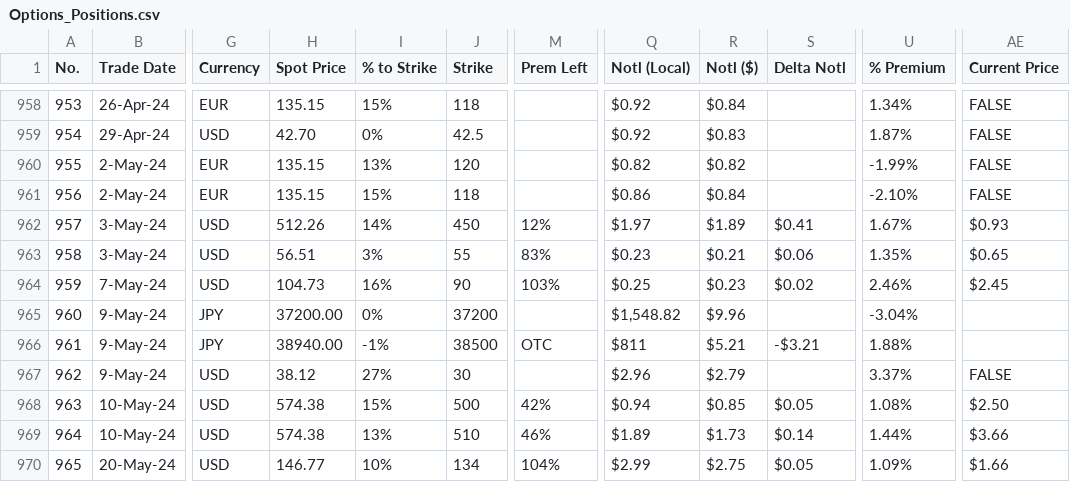
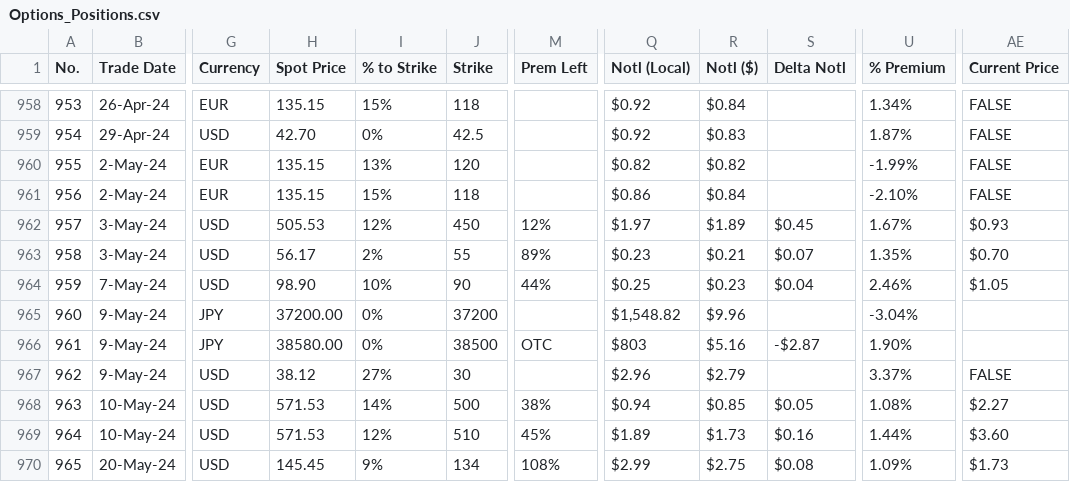
Before and after one commit to papatr33/AOB, a CSV file: Options_Positions.csv, drawn as a sheet; only a part is shown, gaps mark what is left out; the diff covers the shown part only; the diff names each change by its address in the sheet, - before the commit and + after, or states it on an @@ line.

Commit message:
Add files via upload

```diff
--- a/Options_Positions.csv
+++ b/Options_Positions.csv
-H962 (Spot Price): 512.26
+H962 (Spot Price): 505.53
-I962 (% to Strike): 14%
+I962 (% to Strike): 12%
-S962 (Delta Notl): $0.41
+S962 (Delta Notl): $0.45
-H963 (Spot Price): 56.51
+H963 (Spot Price): 56.17
-I963 (% to Strike): 3%
+I963 (% to Strike): 2%
-M963 (Prem Left): 83%
+M963 (Prem Left): 89%
-S963 (Delta Notl): $0.06
+S963 (Delta Notl): $0.07
-AE963 (Current Price): $0.65
+AE963 (Current Price): $0.70
-H964 (Spot Price): 104.73
+H964 (Spot Price): 98.90
-I964 (% to Strike): 16%
+I964 (% to Strike): 10%
-M964 (Prem Left): 103%
+M964 (Prem Left): 44%
-S964 (Delta Notl): $0.02
+S964 (Delta Notl): $0.04
-AE964 (Current Price): $2.45
+AE964 (Current Price): $1.05
-H966 (Spot Price): 38940.00
+H966 (Spot Price): 38580.00
-I966 (% to Strike): -1%
+I966 (% to Strike): 0%
-Q966 (Notl (Local)): $811
+Q966 (Notl (Local)): $803
-R966 (Notl ($)): $5.21
+R966 (Notl ($)): $5.16
-S966 (Delta Notl): -$3.21
+S966 (Delta Notl): -$2.87
-U966 (% Premium): 1.88%
+U966 (% Premium): 1.90%
-H968:H969 (Spot Price): 574.38
+H968:H969 (Spot Price): 571.53
-I968 (% to Strike): 15%
+I968 (% to Strike): 14%
-M968 (Prem Left): 42%
+M968 (Prem Left): 38%
-AE968 (Current Price): $2.50
+AE968 (Current Price): $2.27
-I969 (% to Strike): 13%
+I969 (% to Strike): 12%
-M969 (Prem Left): 46%
+M969 (Prem Left): 45%
-S969 (Delta Notl): $0.14
+S969 (Delta Notl): $0.16
-AE969 (Current Price): $3.66
+AE969 (Current Price): $3.60
-H970 (Spot Price): 146.77
+H970 (Spot Price): 145.45
-I970 (% to Strike): 10%
+I970 (% to Strike): 9%
-M970 (Prem Left): 104%
+M970 (Prem Left): 108%
-S970 (Delta Notl): $0.05
+S970 (Delta Notl): $0.08
-AE970 (Current Price): $1.66
+AE970 (Current Price): $1.73
```
Also changed, not shown: 1 removed row, 54 edited cells and row numbers in column A elsewhere in this file.
